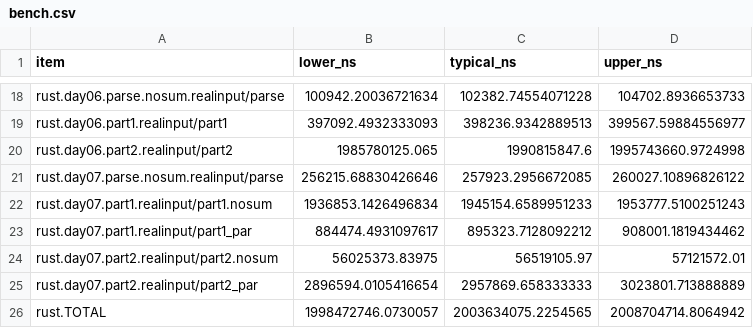
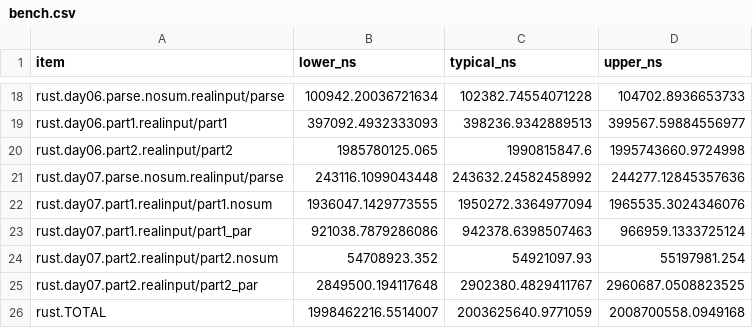
Before and after one commit to ankitson/aoc, a CSV file: 2024/bench.csv, drawn as a sheet; only a part is shown, gaps mark what is left out.

```diff
--- a/2024/bench.csv
+++ b/2024/bench.csv
@@ -20,7 +20,7 @@ rust.day06.part1.realinput/part1,397092.4932333093,398236.9342889513,399567.5988
 rust.day06.part2.realinput/part2,1985780125.065,1990815847.6,1995743660.9724998
-rust.day07.parse.nosum.realinput/parse,256215.68830426646,257923.2956672085,260027.10896826122
-rust.day07.part1.realinput/part1.nosum,1936853.1426496834,1945154.6589951233,1953777.5100251243
-rust.day07.part1.realinput/part1_par,884474.4931097617,895323.7128092212,908001.1819434462
-rust.day07.part2.realinput/part2.nosum,56025373.83975,56519105.97,57121572.01
-rust.day07.part2.realinput/part2_par,2896594.0105416654,2957869.658333333,3023801.713888889
-rust.TOTAL,1998472746.0730057,2003634075.2254565,2008704714.8064942
+rust.day07.parse.nosum.realinput/parse,243116.1099043448,243632.24582458992,244277.12845357636
+rust.day07.part1.realinput/part1.nosum,1936047.1429773555,1950272.3364977094,1965535.3024346076
+rust.day07.part1.realinput/part1_par,921038.7879286086,942378.6398507463,966959.1333725124
+rust.day07.part2.realinput/part2.nosum,54708923.352,54921097.93,55197981.254
+rust.day07.part2.realinput/part2_par,2849500.194117648,2902380.4829411767,2960687.0508823525
+rust.TOTAL,1998462216.5514007,2003625640.9771059,2008700558.0949168
```
Also changed, not shown: 6 other files.
